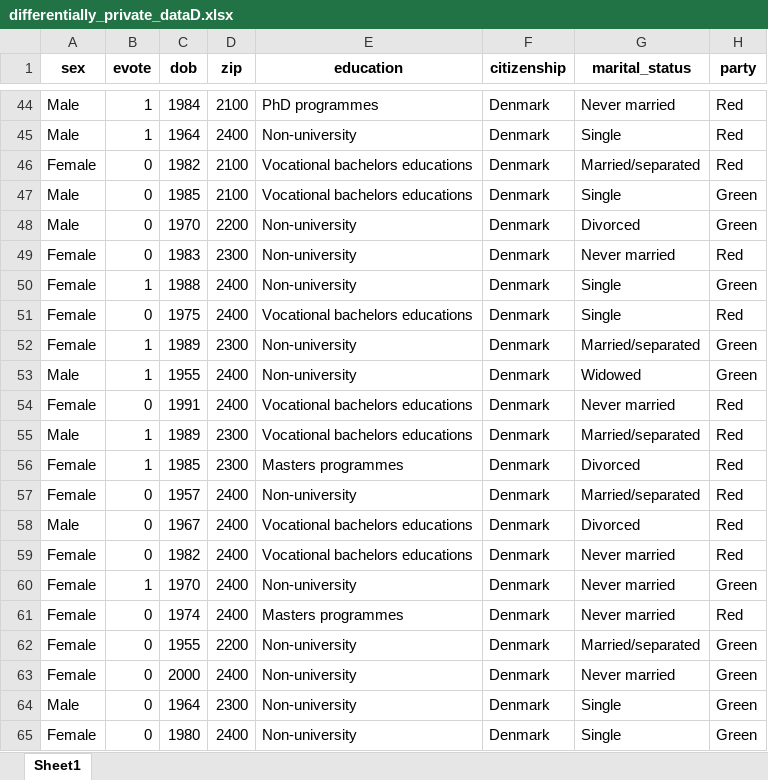
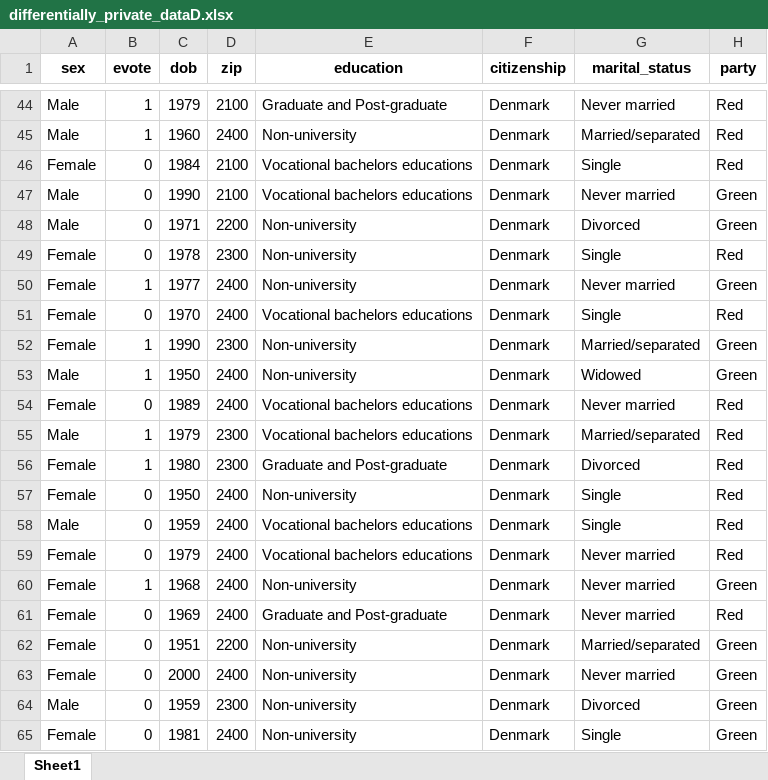
Before and after one commit to jakubmraz/security-and-privacy-project, an Excel workbook: differentially_private_dataD.xlsx, sheet Sheet1, drawn as a sheet; only a part is shown, gaps mark what is left out; values as stored, in another font and other column widths than the file's, no borders; the diff covers the shown part only; the diff names each change by its address in the sheet, - before the commit and + after, or states it on an @@ line.

```diff
--- a/differentially_private_dataD.xlsx (sheet Sheet1)
+++ b/differentially_private_dataD.xlsx (sheet Sheet1)
-C44 (dob): 1984
+C44 (dob): 1979
-E44 (education): PhD programmes
+E44 (education): Graduate and Post-graduate
-C45 (dob): 1964
+C45 (dob): 1960
-G45 (marital_status): Single
+G45 (marital_status): Married/separated
-C46 (dob): 1982
+C46 (dob): 1984
-G46 (marital_status): Married/separated
+G46 (marital_status): Single
-C47 (dob): 1985
+C47 (dob): 1990
-G47 (marital_status): Single
+G47 (marital_status): Never married
-C48 (dob): 1970
+C48 (dob): 1971
-C49 (dob): 1983
+C49 (dob): 1978
-G49 (marital_status): Never married
+G49 (marital_status): Single
-C50 (dob): 1988
+C50 (dob): 1977
-G50 (marital_status): Single
+G50 (marital_status): Never married
-C51 (dob): 1975
+C51 (dob): 1970
-C52 (dob): 1989
+C52 (dob): 1990
-C53 (dob): 1955
+C53 (dob): 1950
-C54 (dob): 1991
+C54 (dob): 1989
-C55 (dob): 1989
+C55 (dob): 1979
-C56 (dob): 1985
+C56 (dob): 1980
-E56 (education): Masters programmes
+E56 (education): Graduate and Post-graduate
-C57 (dob): 1957
+C57 (dob): 1950
-G57 (marital_status): Married/separated
+G57 (marital_status): Single
-C58 (dob): 1967
+C58 (dob): 1959
-G58 (marital_status): Divorced
+G58 (marital_status): Single
-C59 (dob): 1982
+C59 (dob): 1979
-C60 (dob): 1970
+C60 (dob): 1968
-C61 (dob): 1974
+C61 (dob): 1969
-E61 (education): Masters programmes
+E61 (education): Graduate and Post-graduate
-C62 (dob): 1955
+C62 (dob): 1951
-C64 (dob): 1964
+C64 (dob): 1959
-G64 (marital_status): Single
+G64 (marital_status): Divorced
-C65 (dob): 1980
+C65 (dob): 1981
```
Also changed, not shown: 261 edited cells elsewhere in this sheet, even_more_and_more_private_data.xlsx, 3 other files.
